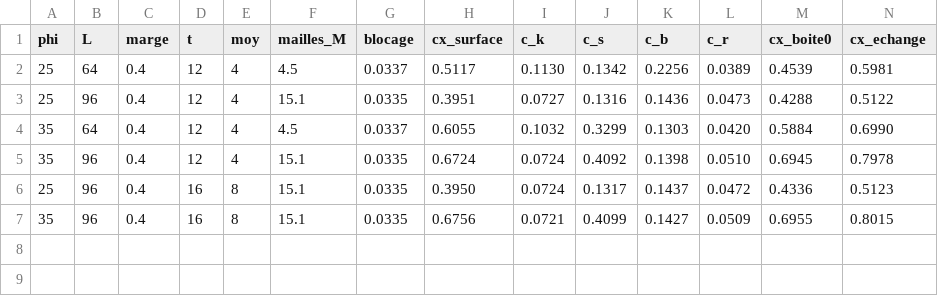
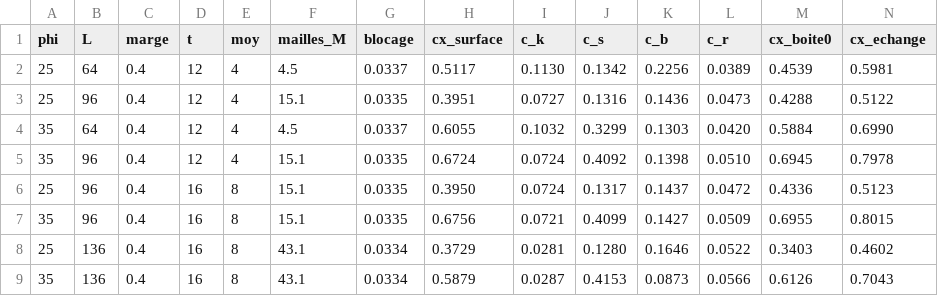
Before and after one commit to liaboero/stackoverflow, a CSV file: soufflerie-rs/validation/ahmed/resultats.csv, drawn as a sheet; only a part is shown; rows hold the shown columns only; the diff names each change by its address in the sheet, - before the commit and + after, or states it on an @@ line.

```diff
--- a/soufflerie-rs/validation/ahmed/resultats.csv
+++ b/soufflerie-rs/validation/ahmed/resultats.csv
+row 8: 25 | 136 | 0.4 | 16 | 8 | 43.1 | 0.0334 | 0.3729 | 0.0281 | 0.1280 | 0.1646 | 0.0522 | 0.3403 | 0.4602
+row 9: 35 | 136 | 0.4 | 16 | 8 | 43.1 | 0.0334 | 0.5879 | 0.0287 | 0.4153 | 0.0873 | 0.0566 | 0.6126 | 0.7043
```
Also changed, not shown: 6 other files.
